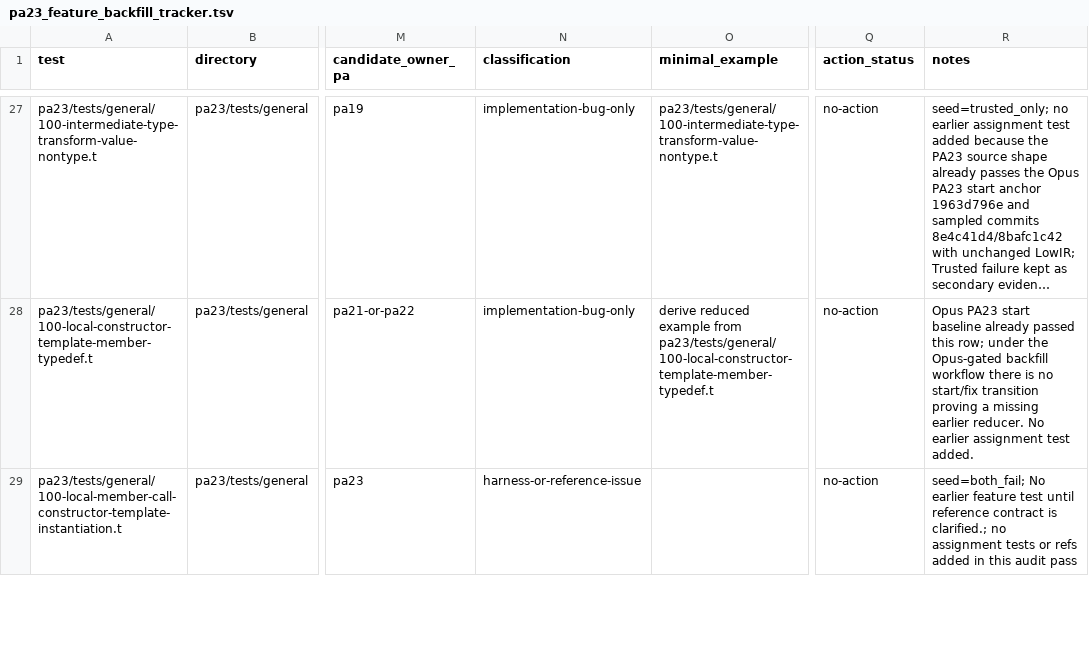
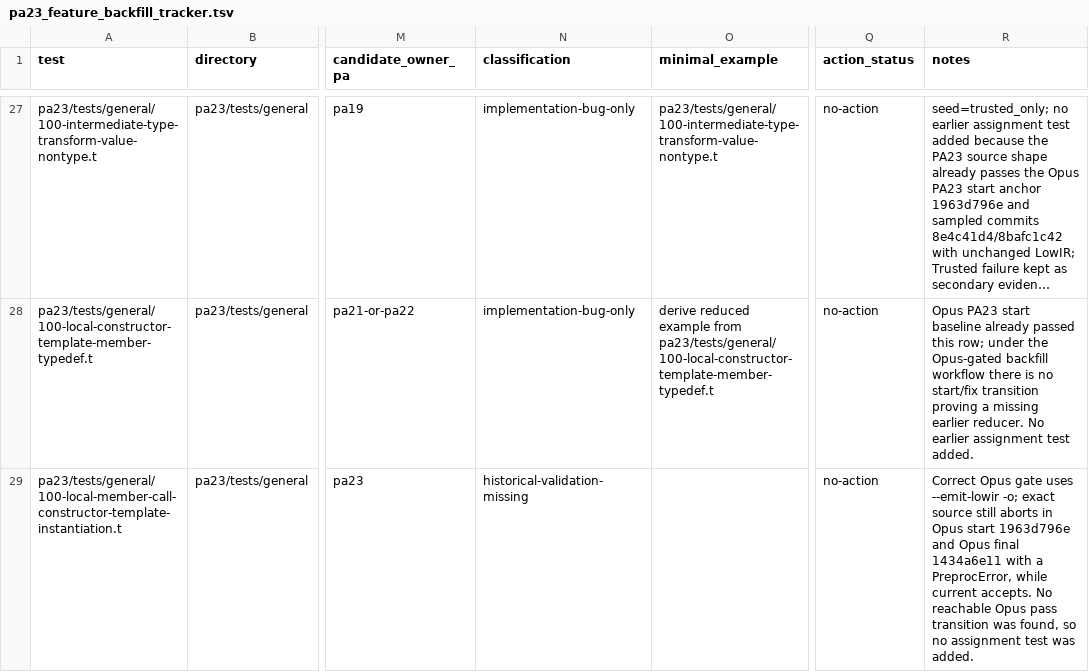
Before and after one commit to vishvananda/cppgm-extended, a TSV file: pa23_feature_backfill_tracker.tsv, drawn as a sheet; only a part is shown, gaps mark what is left out; long unchanged cells end in …; the diff covers the shown part only; the diff names each change by its address in the sheet, - before the commit and + after, or states it on an @@ line.

```diff
--- a/pa23_feature_backfill_tracker.tsv
+++ b/pa23_feature_backfill_tracker.tsv
-N29 (classification): harness-or-reference-issue
+N29 (classification): historical-validation-missing
-R29 (notes): seed=both_fail; No earlier feature test until reference contract is clarified.; no assignment tests or refs added in this audit pass
+R29 (notes): Correct Opus gate uses --emit-lowir -o; exact source still aborts in Opus start 1963d796e and Opus final 1434a6e11 with a PreprocError, while current accepts. No reachable Opus pass transition was found, so no assignment test was added.
```
Also changed, not shown: 28 edited cells elsewhere in this file, 17 other files.
